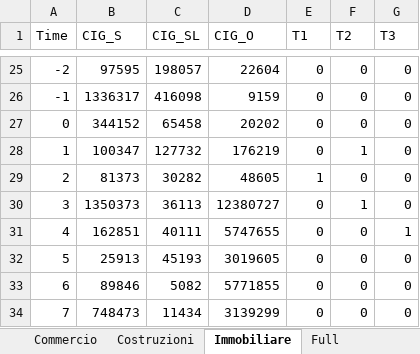
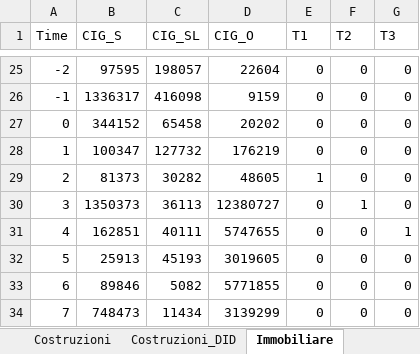
Before and after one commit to marzione00/Advanced_Microeconomics_Project, an Excel workbook: Analisi_cassa_integrazione/Cassa_integrazione_Ordered.xlsx, sheet Immobiliare, drawn as a sheet; only a part is shown, gaps mark what is left out; values as stored, in another font and other column widths than the file's, no borders; the diff names each change by its address in the sheet, - before the commit and + after, or states it on an @@ line.

```diff
--- a/Analisi_cassa_integrazione/Cassa_integrazione_Ordered.xlsx (sheet Immobiliare)
+++ b/Analisi_cassa_integrazione/Cassa_integrazione_Ordered.xlsx (sheet Immobiliare)
+sheet tab: Costruzioni_DID
-F28 (T2): 1
+F28 (T2): 0
```
Also changed, not shown: sheet Commercio, sheet Costruzioni, sheet Manifattura, sheet Full, other sheet tabs, Analisi_vendite/Abbigliamento_READY.xlsx, Analisi_vendite/Cartoleria_READY.xlsx, 33 other files.
